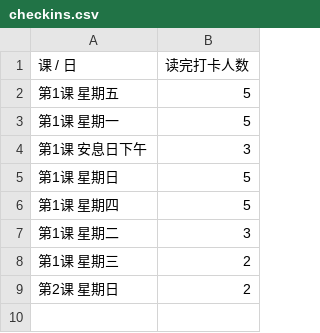
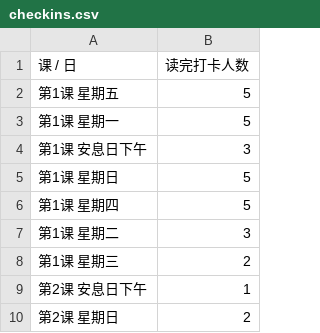
Before and after one commit to 2377568565/Ethan_bay, a CSV file: data/checkins.csv, drawn as a sheet; the diff names each change by its address in the sheet, - before the commit and + after, or states it on an @@ line.

```diff
--- a/data/checkins.csv
+++ b/data/checkins.csv
+row 9: 第2课 安息日下午 | 1
```
Also changed, not shown: 2 other files.
